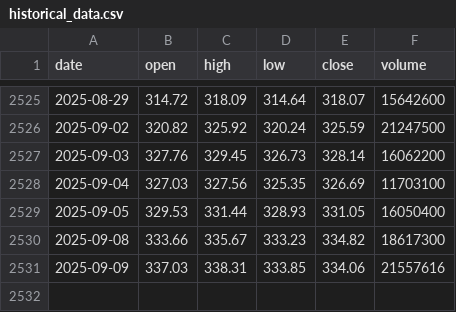
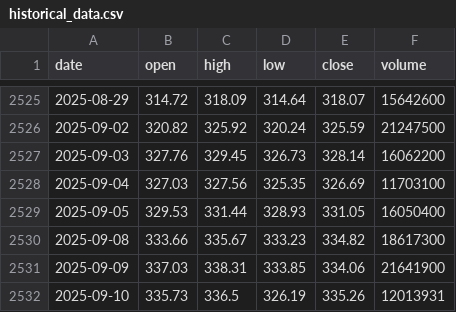
Before and after one commit to LukeGSW/AnalisiCiclica-GLD, a CSV file: data/GLD/historical_data.csv, drawn as a sheet; only a part is shown, gaps mark what is left out.

```diff
--- a/data/GLD/historical_data.csv
+++ b/data/GLD/historical_data.csv
@@ -2530,2 +2530,3 @@ date,open,high,low,close,volume
 2025-09-08,333.66,335.67,333.23,334.82,18617300
-2025-09-09,337.03,338.31,333.85,334.06,21557616
+2025-09-09,337.03,338.31,333.85,334.06,21641900
+2025-09-10,335.73,336.5,326.19,335.26,12013931
```
Also changed, not shown: data/GLD/signals.csv, 3 other files.
